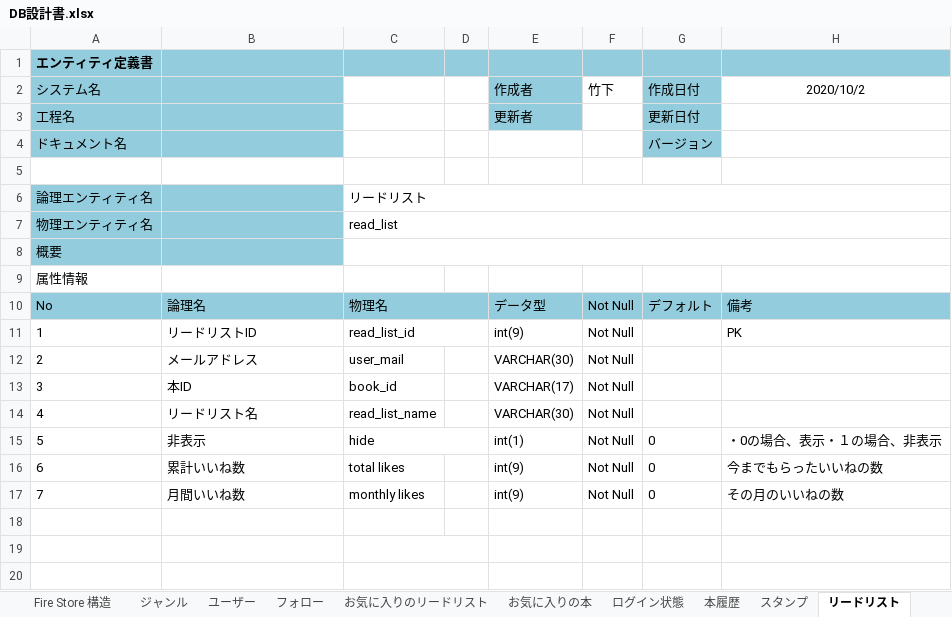
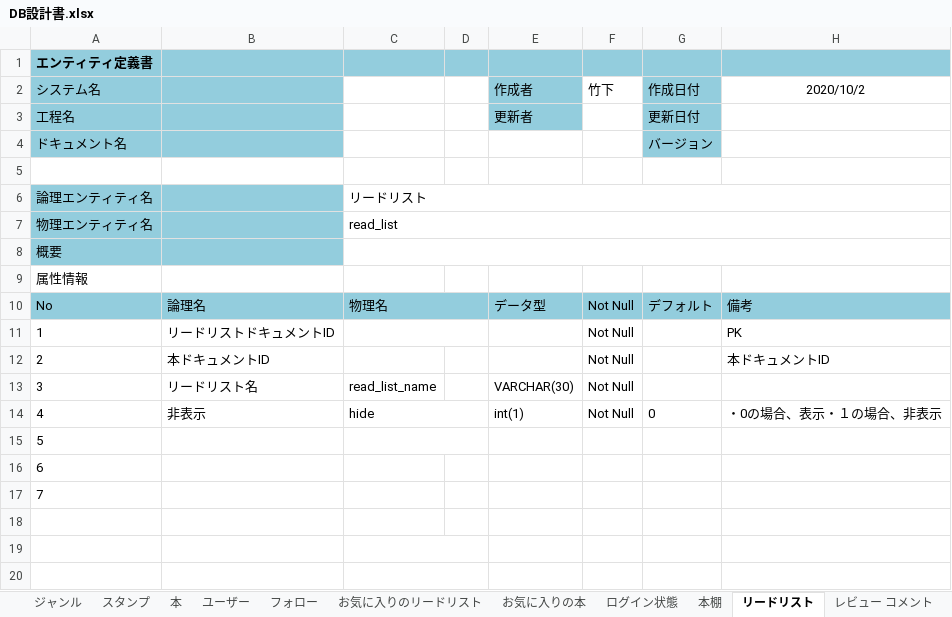
Before and after one commit to xenom0514/Review_site, an Excel workbook: DB設計書/DB設計書.xlsx, sheet リードリスト, drawn as a sheet; only a part is shown; values as stored, in another font and other column widths than the file's, no borders; removed rows and columns are numbered as before the commit, all else as after; the diff names each change by its address in the sheet, - before the commit and + after, or states it on an @@ line.

```diff
--- a/DB設計書/DB設計書.xlsx (sheet リードリスト)
+++ b/DB設計書/DB設計書.xlsx (sheet リードリスト)
-sheet tab: 本履歴
+sheet tab: 本棚
+sheet tab: 本
@@ sheet tab order changed: ジャンル | スタンプ | 本 | ユーザー | フォロー | お気に入りのリードリスト | お気に入りの本 | ログイン状態 | 本棚 | リードリスト | レビュー コメント @@
-B11: リードリストID
+B11: リードリストドキュメントID
-C11: read_list_id
+C11: (empty)
-E11 (作成者): int(9)
+E11 (作成者): (empty)
-B12: メールアドレス
+B12: 本ドキュメントID
-C12: user_mail
+C12: (empty)
-E12 (作成者): VARCHAR(30)
+E12 (作成者): (empty)
-H12 (2020/10/2): (empty)
+H12 (2020/10/2): 本ドキュメントID
-row 13: 3 | 本ID | book_id |  | VARCHAR(17) | Not Null
-A13 (システム名): 4
+A13 (システム名): 3
-A14 (システム名): 5
+A14 (システム名): 4
-row 16: 6 | 累計いいね数 | total likes |  | int(9) | Not Null | 0 | 今までもらったいいねの数
-row 17: 7 | 月間いいね数 | monthly likes |  | int(9) | Not Null | 0 | その月のいいねの数
+row 15: 5
+row 16: 6
+row 17: 7
```
Also changed, not shown: sheet レビュー コメント, sheet リードリストコメント, sheet お気に入りのリードリスト, sheet 本棚, sheet フォロー, sheet お気に入りの本, 5 more sheets, charts or pictures.
